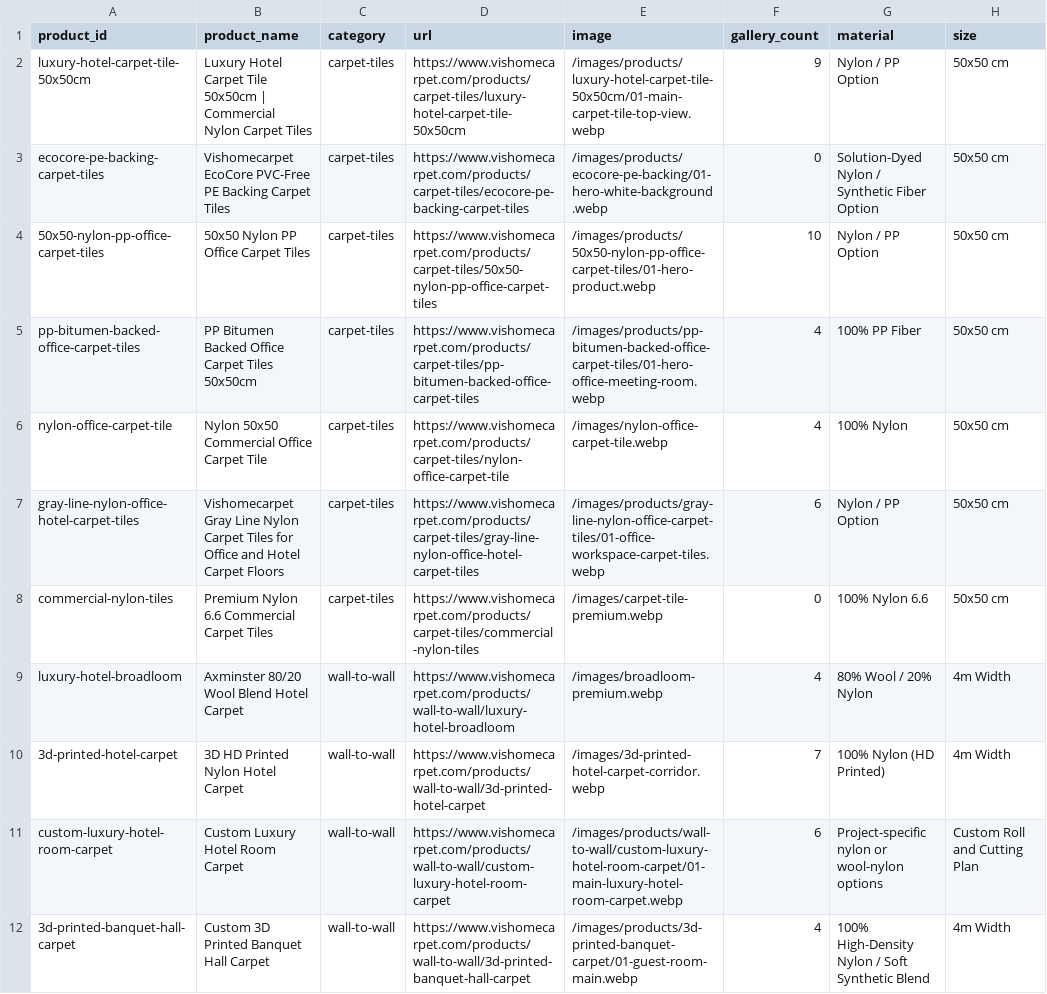
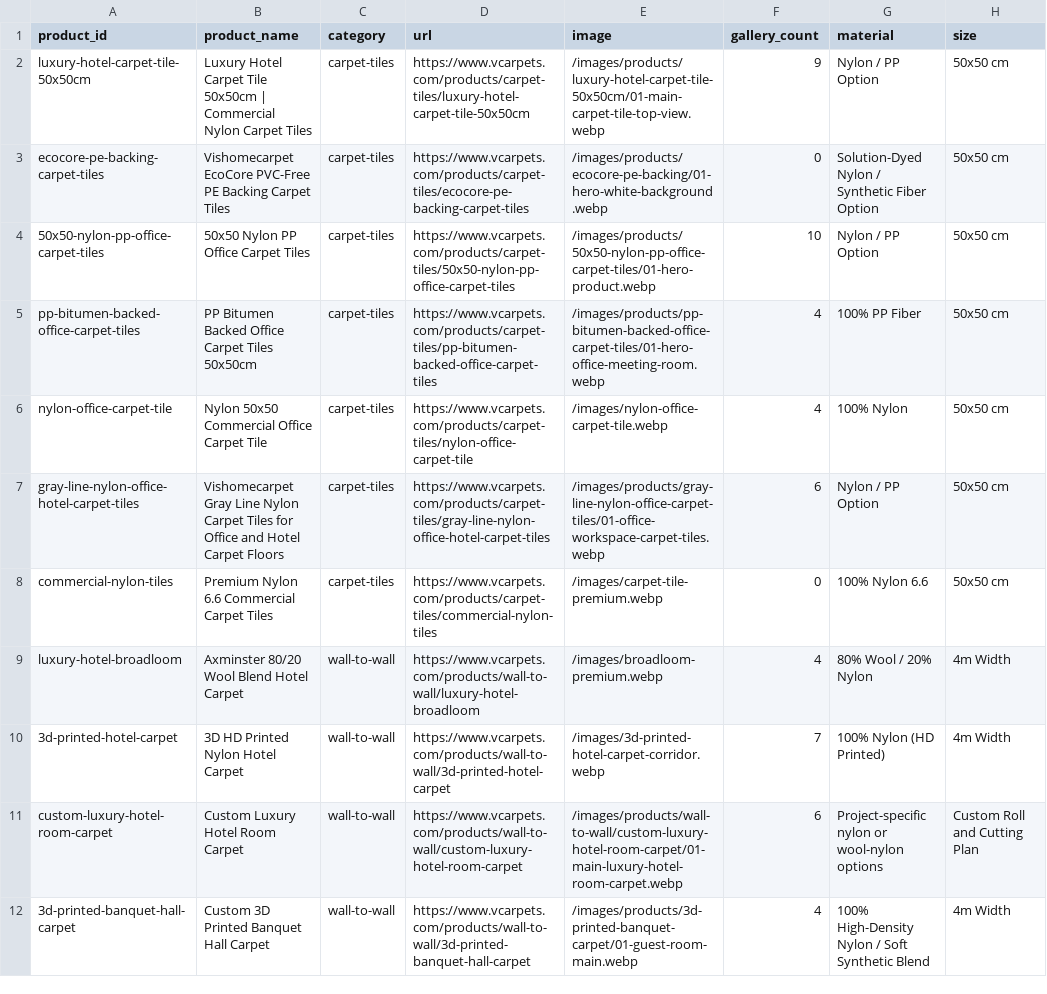
Before and after one commit to HCJJY123/carpet-website, a CSV file: data/products-master.csv, drawn as a sheet; only a part is shown; the diff covers the shown part only; the diff names each change by its address in the sheet, - before the commit and + after, or states it on an @@ line.

```diff
--- a/data/products-master.csv
+++ b/data/products-master.csv
-D2 (url): https://www.vishomecarpet.com/products/carpet-tiles/luxury-hotel-carpet-tile-50x50cm
+D2 (url): https://www.vcarpets.com/products/carpet-tiles/luxury-hotel-carpet-tile-50x50cm
-D3 (url): https://www.vishomecarpet.com/products/carpet-tiles/ecocore-pe-backing-carpet-tiles
+D3 (url): https://www.vcarpets.com/products/carpet-tiles/ecocore-pe-backing-carpet-tiles
-D4 (url): https://www.vishomecarpet.com/products/carpet-tiles/50x50-nylon-pp-office-carpet-tiles
+D4 (url): https://www.vcarpets.com/products/carpet-tiles/50x50-nylon-pp-office-carpet-tiles
-D5 (url): https://www.vishomecarpet.com/products/carpet-tiles/pp-bitumen-backed-office-carpet-tiles
+D5 (url): https://www.vcarpets.com/products/carpet-tiles/pp-bitumen-backed-office-carpet-tiles
-D6 (url): https://www.vishomecarpet.com/products/carpet-tiles/nylon-office-carpet-tile
+D6 (url): https://www.vcarpets.com/products/carpet-tiles/nylon-office-carpet-tile
-D7 (url): https://www.vishomecarpet.com/products/carpet-tiles/gray-line-nylon-office-hotel-carpet-tiles
+D7 (url): https://www.vcarpets.com/products/carpet-tiles/gray-line-nylon-office-hotel-carpet-tiles
-D8 (url): https://www.vishomecarpet.com/products/carpet-tiles/commercial-nylon-tiles
+D8 (url): https://www.vcarpets.com/products/carpet-tiles/commercial-nylon-tiles
-D9 (url): https://www.vishomecarpet.com/products/wall-to-wall/luxury-hotel-broadloom
+D9 (url): https://www.vcarpets.com/products/wall-to-wall/luxury-hotel-broadloom
-D10 (url): https://www.vishomecarpet.com/products/wall-to-wall/3d-printed-hotel-carpet
+D10 (url): https://www.vcarpets.com/products/wall-to-wall/3d-printed-hotel-carpet
-D11 (url): https://www.vishomecarpet.com/products/wall-to-wall/custom-luxury-hotel-room-carpet
+D11 (url): https://www.vcarpets.com/products/wall-to-wall/custom-luxury-hotel-room-carpet
-D12 (url): https://www.vishomecarpet.com/products/wall-to-wall/3d-printed-banquet-hall-carpet
+D12 (url): https://www.vcarpets.com/products/wall-to-wall/3d-printed-banquet-hall-carpet
```
Also changed, not shown: 10 edited cells elsewhere in this file, data/documents-master.csv, data/link-prospects.csv, 57 other files.
